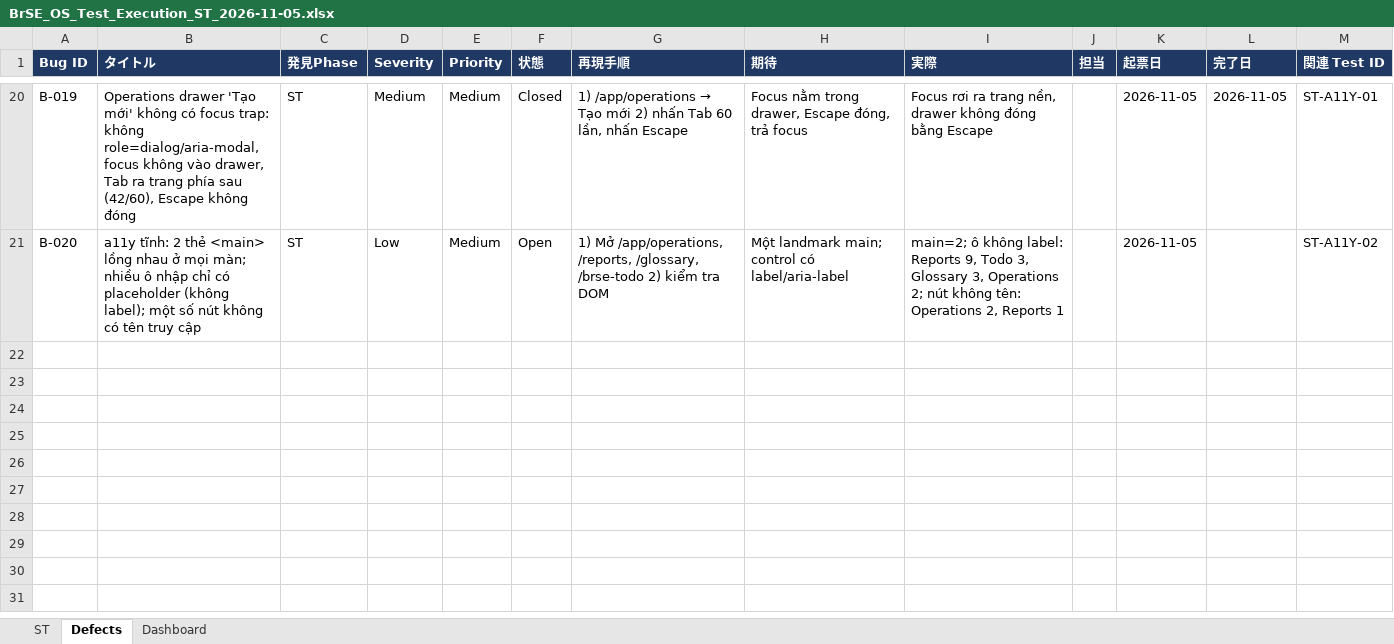
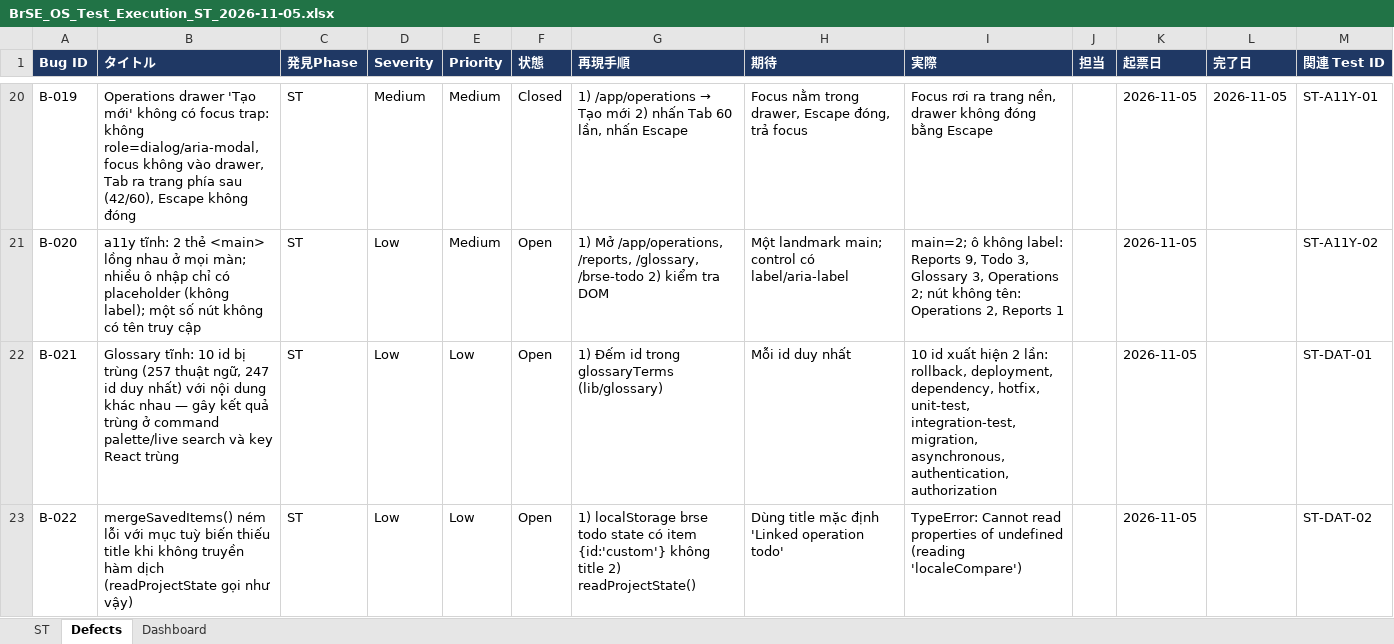
Before and after one commit to bakaryuu1997-sys/BrSE-Master, an Excel workbook: docs/reviews/BrSE_OS_Test_Execution_ST_2026-11-05.xlsx, sheet Defects, drawn as a sheet; only a part is shown, gaps mark what is left out; values as stored, in another font and other column widths than the file's, no borders; the diff names each change by its address in the sheet, - before the commit and + after, or states it on an @@ line.

```diff
--- a/docs/reviews/BrSE_OS_Test_Execution_ST_2026-11-05.xlsx (sheet Defects)
+++ b/docs/reviews/BrSE_OS_Test_Execution_ST_2026-11-05.xlsx (sheet Defects)
+row 22: B-021 | Glossary tĩnh: 10 id bị trùng (257 thuật ngữ, 247 id duy nhất) với nội dung khác nhau — gây kết quả trùng ở command palette/live search và key React trùng | ST | Low | Low | Open | 1) Đếm id trong glossaryTerms (lib/glossary) | Mỗi id duy nhất | 10 id xuất hiện 2 lần: rollback, deployment, dependency, hotfix, unit-test, integration-test, migration, asynchronous, authentication, authorization |  | 2026-11-05 |  | ST-DAT-01
+row 23: B-022 | mergeSavedItems() ném lỗi với mục tuỳ biến thiếu title khi không truyền hàm dịch (readProjectState gọi như vậy) | ST | Low | Low | Open | 1) localStorage brse todo state có item {id:'custom'} không title 2) readProjectState() | Dùng title mặc định 'Linked operation todo' | TypeError: Cannot read properties of undefined (reading 'localeCompare') |  | 2026-11-05 |  | ST-DAT-02
```
Also changed, not shown: sheet ST, sheet Dashboard, 1 other file.
